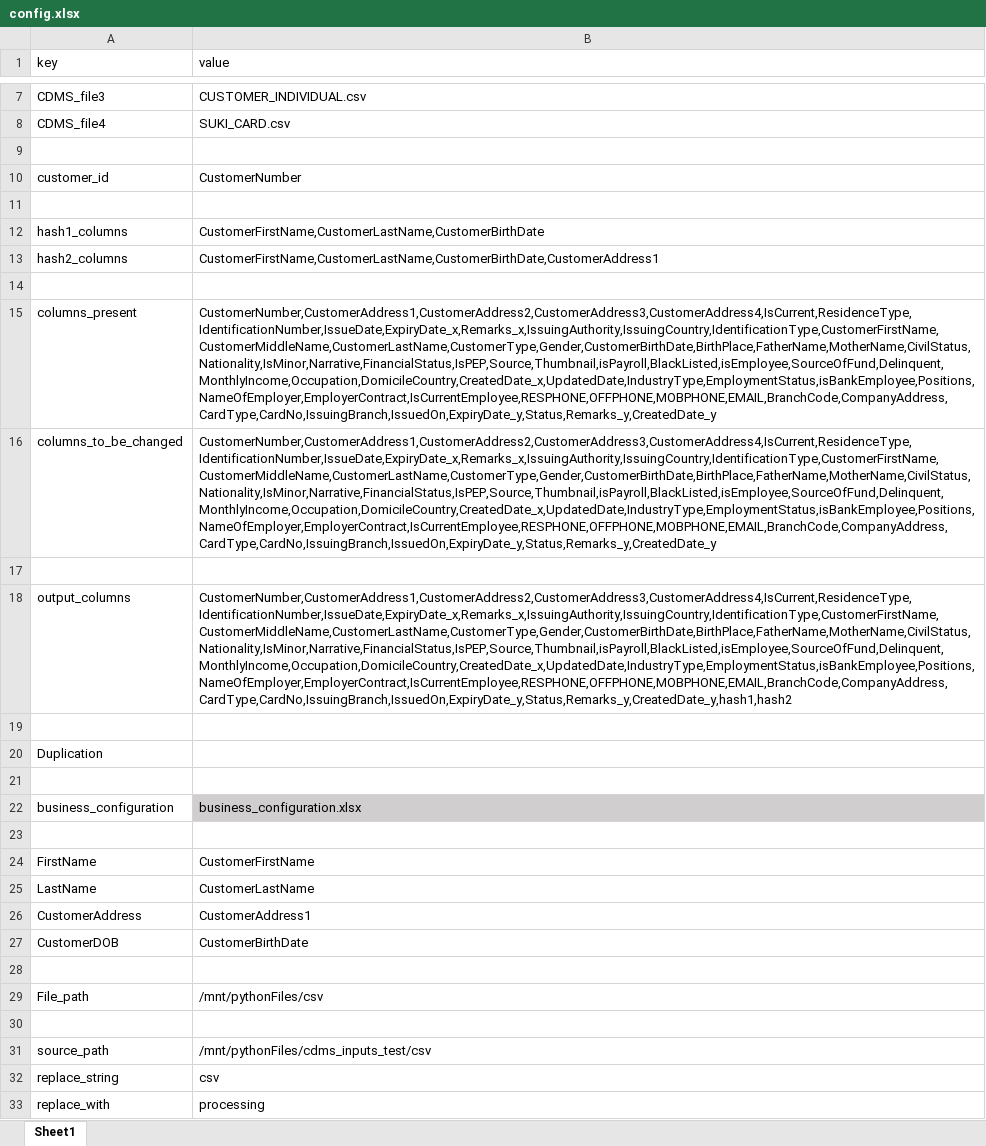
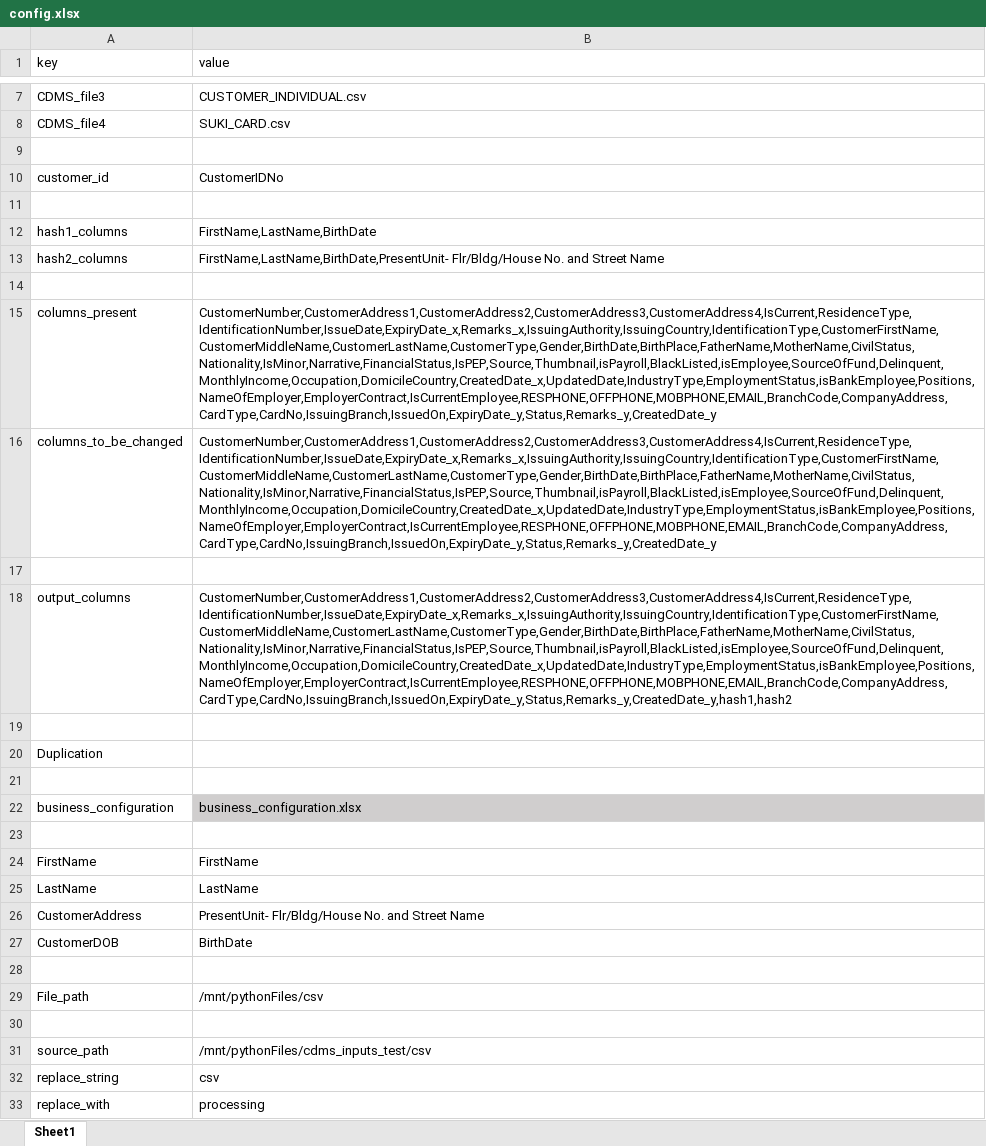
Before and after one commit to Flokilabsdelivery/pythonFiles, an Excel workbook: config.xlsx, sheet Sheet1, drawn as a sheet; only a part is shown, gaps mark what is left out; values as stored, in another font and other column widths than the file's, no borders; the diff names each change by its address in the sheet, - before the commit and + after, or states it on an @@ line.

Commit message:
15

```diff
--- a/config.xlsx (sheet Sheet1)
+++ b/config.xlsx (sheet Sheet1)
-B10 (value): CustomerNumber
+B10 (value): CustomerIDNo
-B12 (value): CustomerFirstName,CustomerLastName,CustomerBirthDate
+B12 (value): FirstName,LastName,BirthDate
-B13 (value): CustomerFirstName,CustomerLastName,CustomerBirthDate,CustomerAddress1
+B13 (value): FirstName,LastName,BirthDate,PresentUnit- Flr/Bldg/House No. and Street Name
-B15:B16 (value): CustomerNumber,CustomerAddress1,CustomerAddress2,CustomerAddress3,CustomerAddress4,IsCurrent,ResidenceType,IdentificationNumber,IssueDate,ExpiryDate_x,Remarks_x,IssuingAuthority,IssuingCountry,IdentificationType,CustomerFirstName,CustomerMiddleName,CustomerLastName,CustomerType,Gender,CustomerBirthDate,BirthPlace,FatherName,MotherName,CivilStatus,Nationality,IsMinor,Narrative,FinancialStatus,IsPEP,Source,Thumbnail,isPayroll,BlackListed,isEmployee,SourceOfFund,Delinquent,MonthlyIncome,Occupation,DomicileCountry,CreatedDate_x,UpdatedDate,IndustryType,EmploymentStatus,isBankEmployee,Positions,NameOfEmployer,EmployerContract,IsCurrentEmployee,RESPHONE,OFFPHONE,MOBPHONE,EMAIL,BranchCode,CompanyAddress,CardType,CardNo,IssuingBranch,IssuedOn,ExpiryDate_y,Status,Remarks_y,CreatedDate_y
+B15:B16 (value): CustomerNumber,CustomerAddress1,CustomerAddress2,CustomerAddress3,CustomerAddress4,IsCurrent,ResidenceType,IdentificationNumber,IssueDate,ExpiryDate_x,Remarks_x,IssuingAuthority,IssuingCountry,IdentificationType,CustomerFirstName,CustomerMiddleName,CustomerLastName,CustomerType,Gender,BirthDate,BirthPlace,FatherName,MotherName,CivilStatus,Nationality,IsMinor,Narrative,FinancialStatus,IsPEP,Source,Thumbnail,isPayroll,BlackListed,isEmployee,SourceOfFund,Delinquent,MonthlyIncome,Occupation,DomicileCountry,CreatedDate_x,UpdatedDate,IndustryType,EmploymentStatus,isBankEmployee,Positions,NameOfEmployer,EmployerContract,IsCurrentEmployee,RESPHONE,OFFPHONE,MOBPHONE,EMAIL,BranchCode,CompanyAddress,CardType,CardNo,IssuingBranch,IssuedOn,ExpiryDate_y,Status,Remarks_y,CreatedDate_y
-B18 (value): CustomerNumber,CustomerAddress1,CustomerAddress2,CustomerAddress3,CustomerAddress4,IsCurrent,ResidenceType,IdentificationNumber,IssueDate,ExpiryDate_x,Remarks_x,IssuingAuthority,IssuingCountry,IdentificationType,CustomerFirstName,CustomerMiddleName,CustomerLastName,CustomerType,Gender,CustomerBirthDate,BirthPlace,FatherName,MotherName,CivilStatus,Nationality,IsMinor,Narrative,FinancialStatus,IsPEP,Source,Thumbnail,isPayroll,BlackListed,isEmployee,SourceOfFund,Delinquent,MonthlyIncome,Occupation,DomicileCountry,CreatedDate_x,UpdatedDate,IndustryType,EmploymentStatus,isBankEmployee,Positions,NameOfEmployer,EmployerContract,IsCurrentEmployee,RESPHONE,OFFPHONE,MOBPHONE,EMAIL,BranchCode,CompanyAddress,CardType,CardNo,IssuingBranch,IssuedOn,ExpiryDate_y,Status,Remarks_y,CreatedDate_y,hash1,hash2
+B18 (value): CustomerNumber,CustomerAddress1,CustomerAddress2,CustomerAddress3,CustomerAddress4,IsCurrent,ResidenceType,IdentificationNumber,IssueDate,ExpiryDate_x,Remarks_x,IssuingAuthority,IssuingCountry,IdentificationType,CustomerFirstName,CustomerMiddleName,CustomerLastName,CustomerType,Gender,BirthDate,BirthPlace,FatherName,MotherName,CivilStatus,Nationality,IsMinor,Narrative,FinancialStatus,IsPEP,Source,Thumbnail,isPayroll,BlackListed,isEmployee,SourceOfFund,Delinquent,MonthlyIncome,Occupation,DomicileCountry,CreatedDate_x,UpdatedDate,IndustryType,EmploymentStatus,isBankEmployee,Positions,NameOfEmployer,EmployerContract,IsCurrentEmployee,RESPHONE,OFFPHONE,MOBPHONE,EMAIL,BranchCode,CompanyAddress,CardType,CardNo,IssuingBranch,IssuedOn,ExpiryDate_y,Status,Remarks_y,CreatedDate_y,hash1,hash2
-B24 (value): CustomerFirstName
+B24 (value): FirstName
-B25 (value): CustomerLastName
+B25 (value): LastName
-B26 (value): CustomerAddress1
+B26 (value): PresentUnit- Flr/Bldg/House No. and Street Name
-B27 (value): CustomerBirthDate
+B27 (value): BirthDate
```
